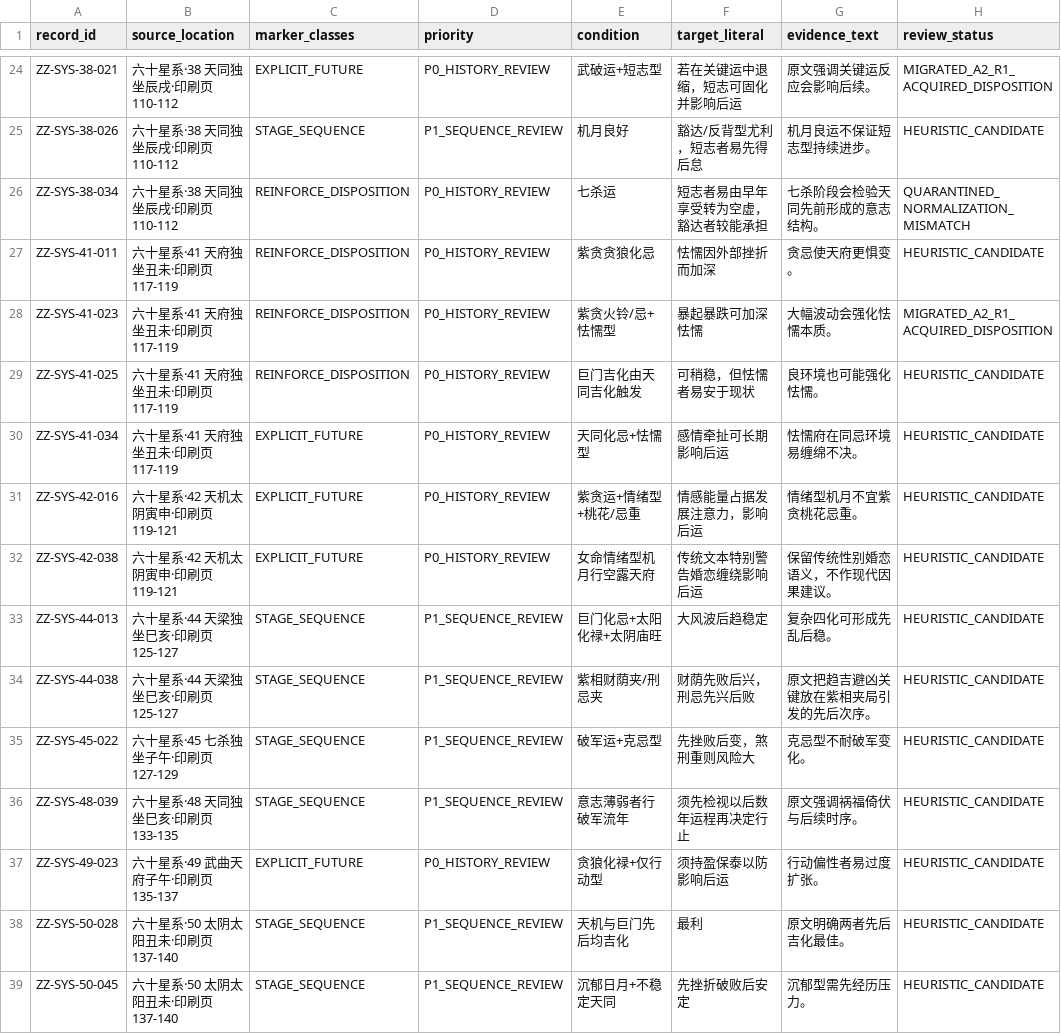
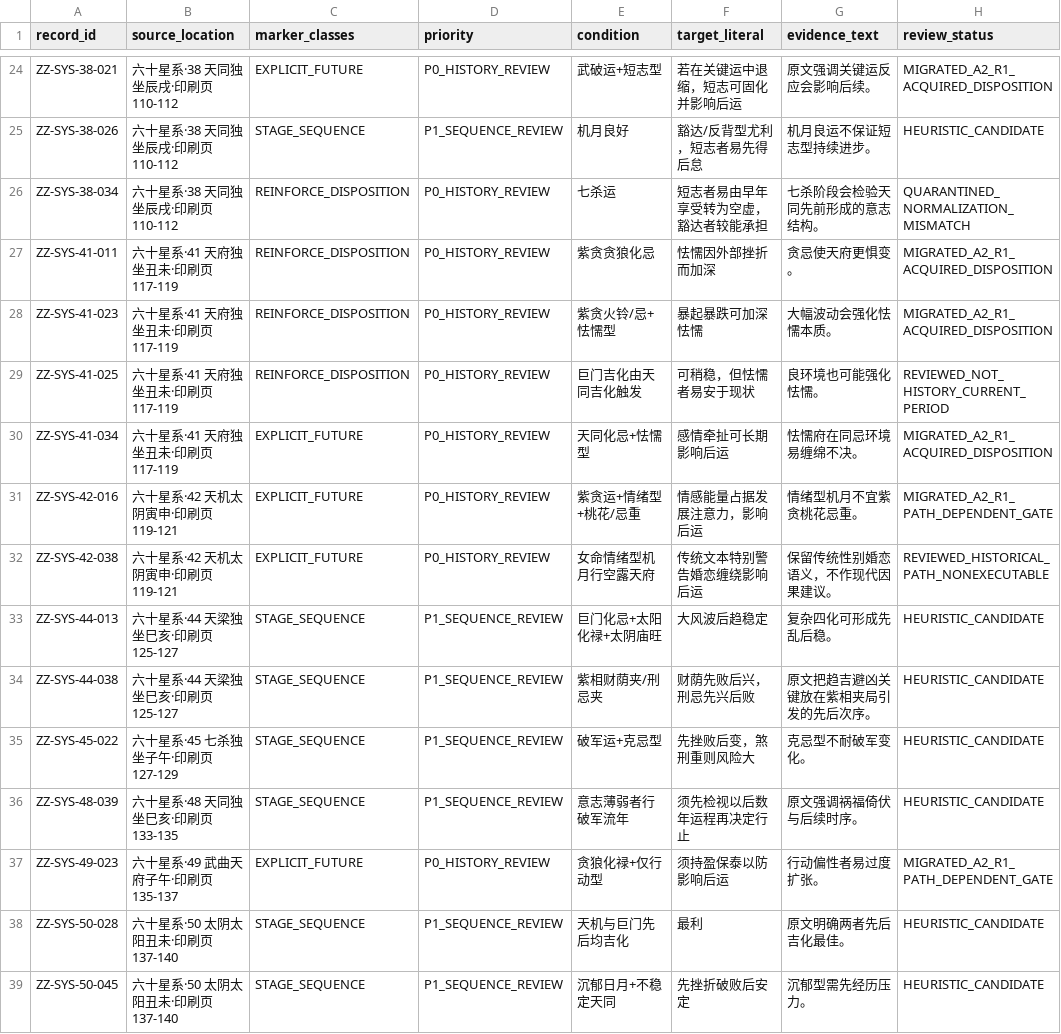
Before and after one commit to 15937-ass/ziwei-state-space, a CSV file: validation/decontamination/A2_history_marker_candidates_v0.1.csv, drawn as a sheet; only a part is shown, gaps mark what is left out; the diff covers the shown part only.

Commit message:
history: source-review high-priority A2 candidates

```diff
--- a/validation/decontamination/A2_history_marker_candidates_v0.1.csv
+++ b/validation/decontamination/A2_history_marker_candidates_v0.1.csv
@@ -26,8 +26,8 @@ ZZ-SYS-38-026,六十星系·38 天同独坐辰戌·印刷页110-112,STAGE_SEQUEN
 ZZ-SYS-38-034,六十星系·38 天同独坐辰戌·印刷页110-112,REINFORCE_DISPOSITION,P0_HISTORY_REVIEW,七杀运,短志者易由早年享受转为空虚，豁达者较能承担,七杀阶段会检验天同先前形成的意志结构。,QUARANTINED_NORMALIZATION_MISMATCH
-ZZ-SYS-41-011,六十星系·41 天府独坐丑未·印刷页117-119,REINFORCE_DISPOSITION,P0_HISTORY_REVIEW,紫贪贪狼化忌,怯懦因外部挫折而加深,贪忌使天府更惧变。,HEURISTIC_CANDIDATE
+ZZ-SYS-41-011,六十星系·41 天府独坐丑未·印刷页117-119,REINFORCE_DISPOSITION,P0_HISTORY_REVIEW,紫贪贪狼化忌,怯懦因外部挫折而加深,贪忌使天府更惧变。,MIGRATED_A2_R1_ACQUIRED_DISPOSITION
 ZZ-SYS-41-023,六十星系·41 天府独坐丑未·印刷页117-119,REINFORCE_DISPOSITION,P0_HISTORY_REVIEW,紫贪火铃/忌+怯懦型,暴起暴跌可加深怯懦,大幅波动会强化怯懦本质。,MIGRATED_A2_R1_ACQUIRED_DISPOSITION
-ZZ-SYS-41-025,六十星系·41 天府独坐丑未·印刷页117-119,REINFORCE_DISPOSITION,P0_HISTORY_REVIEW,巨门吉化由天同吉化触发,可稍稳，但怯懦者易安于现状,良环境也可能强化怯懦。,HEURISTIC_CANDIDATE
-ZZ-SYS-41-034,六十星系·41 天府独坐丑未·印刷页117-119,EXPLICIT_FUTURE,P0_HISTORY_REVIEW,天同化忌+怯懦型,感情牵扯可长期影响后运,怯懦府在同忌环境易缠绵不决。,HEURISTIC_CANDIDATE
-ZZ-SYS-42-016,六十星系·42 天机太阴寅申·印刷页119-121,EXPLICIT_FUTURE,P0_HISTORY_REVIEW,紫贪运+情绪型+桃花/忌重,情感能量占据发展注意力，影响后运,情绪型机月不宜紫贪桃花忌重。,HEURISTIC_CANDIDATE
-ZZ-SYS-42-038,六十星系·42 天机太阴寅申·印刷页119-121,EXPLICIT_FUTURE,P0_HISTORY_REVIEW,女命情绪型机月行空露天府,传统文本特别警告婚恋缠绕影响后运,保留传统性别婚恋语义，不作现代因果建议。,HEURISTIC_CANDIDATE
+ZZ-SYS-41-025,六十星系·41 天府独坐丑未·印刷页117-119,REINFORCE_DISPOSITION,P0_HISTORY_REVIEW,巨门吉化由天同吉化触发,可稍稳，但怯懦者易安于现状,良环境也可能强化怯懦。,REVIEWED_NOT_HISTORY_CURRENT_PERIOD
+ZZ-SYS-41-034,六十星系·41 天府独坐丑未·印刷页117-119,EXPLICIT_FUTURE,P0_HISTORY_REVIEW,天同化忌+怯懦型,感情牵扯可长期影响后运,怯懦府在同忌环境易缠绵不决。,MIGRATED_A2_R1_ACQUIRED_DISPOSITION
+ZZ-SYS-42-016,六十星系·42 天机太阴寅申·印刷页119-121,EXPLICIT_FUTURE,P0_HISTORY_REVIEW,紫贪运+情绪型+桃花/忌重,情感能量占据发展注意力，影响后运,情绪型机月不宜紫贪桃花忌重。,MIGRATED_A2_R1_PATH_DEPENDENT_GATE
+ZZ-SYS-42-038,六十星系·42 天机太阴寅申·印刷页119-121,EXPLICIT_FUTURE,P0_HISTORY_REVIEW,女命情绪型机月行空露天府,传统文本特别警告婚恋缠绕影响后运,保留传统性别婚恋语义，不作现代因果建议。,REVIEWED_HISTORICAL_PATH_NONEXECUTABLE
 ZZ-SYS-44-013,六十星系·44 天梁独坐巳亥·印刷页125-127,STAGE_SEQUENCE,P1_SEQUENCE_REVIEW,巨门化忌+太阳化禄+太阴庙旺,大风波后趋稳定,复杂四化可形成先乱后稳。,HEURISTIC_CANDIDATE
@@ -36,3 +36,3 @@ ZZ-SYS-45-022,六十星系·45 七杀独坐子午·印刷页127-129,STAGE_SEQUEN
 ZZ-SYS-48-039,六十星系·48 天同独坐巳亥·印刷页133-135,STAGE_SEQUENCE,P1_SEQUENCE_REVIEW,意志薄弱者行破军流年,须先检视以后数年运程再决定行止,原文强调祸福倚伏与后续时序。,HEURISTIC_CANDIDATE
-ZZ-SYS-49-023,六十星系·49 武曲天府子午·印刷页135-137,EXPLICIT_FUTURE,P0_HISTORY_REVIEW,贪狼化禄+仅行动型,须持盈保泰以防影响后运,行动偏性者易过度扩张。,HEURISTIC_CANDIDATE
+ZZ-SYS-49-023,六十星系·49 武曲天府子午·印刷页135-137,EXPLICIT_FUTURE,P0_HISTORY_REVIEW,贪狼化禄+仅行动型,须持盈保泰以防影响后运,行动偏性者易过度扩张。,MIGRATED_A2_R1_PATH_DEPENDENT_GATE
 ZZ-SYS-50-028,六十星系·50 太阴太阳丑未·印刷页137-140,STAGE_SEQUENCE,P1_SEQUENCE_REVIEW,天机与巨门先后均吉化,最利,原文明确两者先后吉化最佳。,HEURISTIC_CANDIDATE
```
Also changed, not shown: 16 edited cells elsewhere in this file.
